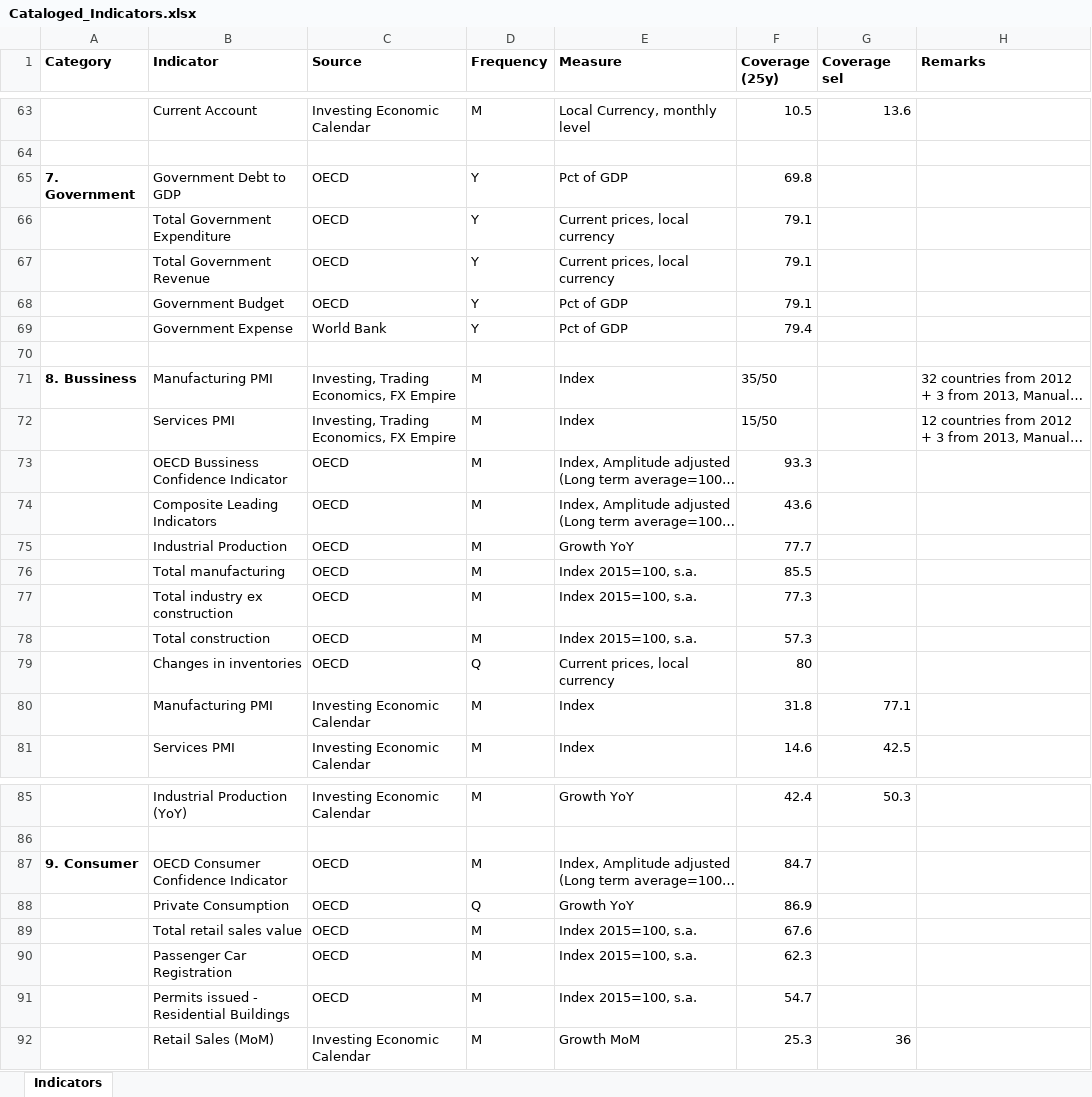
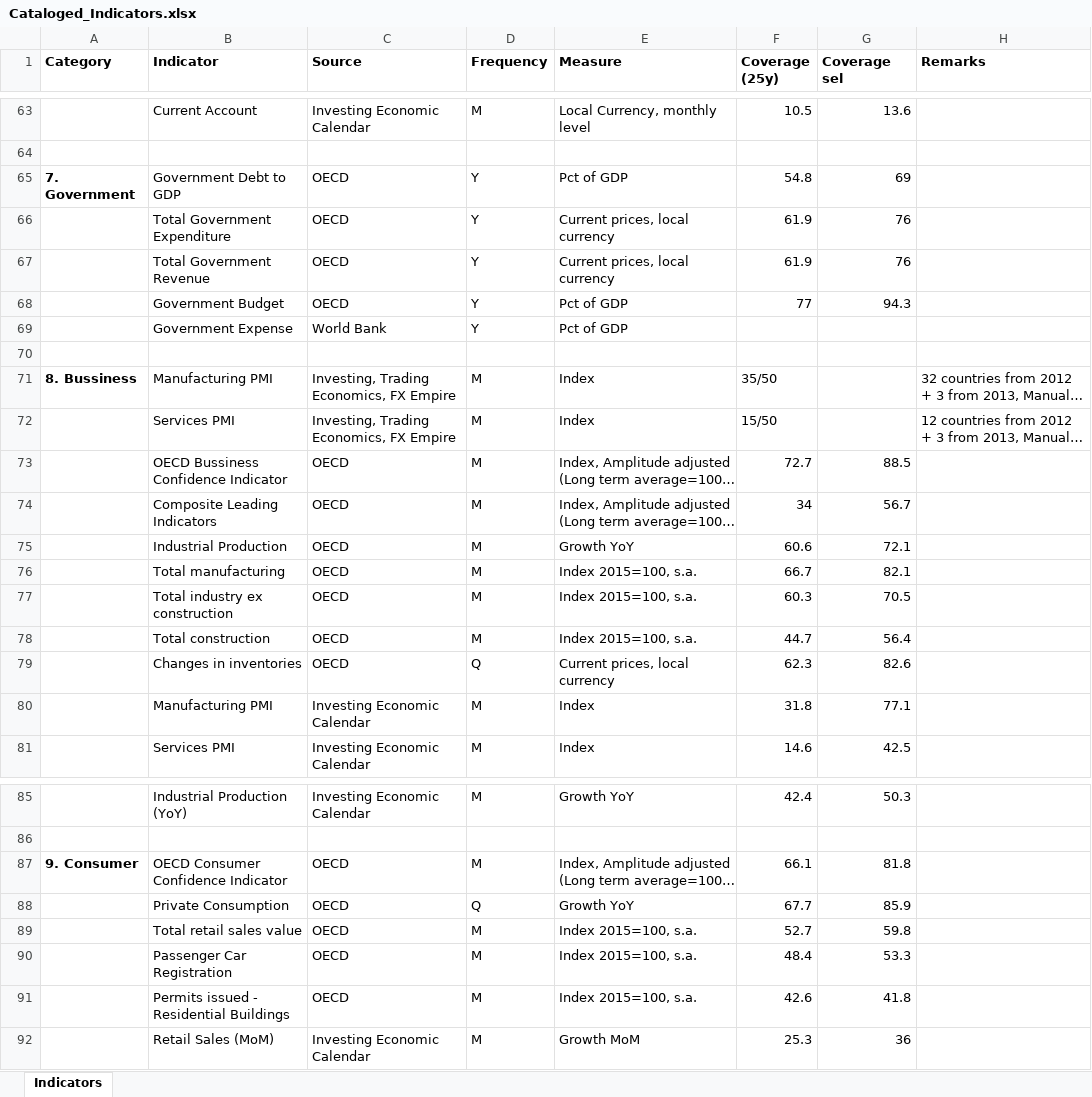
Before and after one commit to lharazin/TFM, an Excel workbook: Data/Cataloged_Indicators.xlsx, sheet Indicators, drawn as a sheet; only a part is shown, gaps mark what is left out; long unchanged cells end in …; values as stored, in another font and other column widths than the file's, no borders; the diff covers the shown part only; the diff names each change by its address in the sheet, - before the commit and + after, or states it on an @@ line.

Commit message:
updated remaining oecd indicators

```diff
--- a/Data/Cataloged_Indicators.xlsx (sheet Indicators)
+++ b/Data/Cataloged_Indicators.xlsx (sheet Indicators)
-F65 (Coverage (25y)): 69.8
+F65 (Coverage (25y)): 54.8
-G65 (Coverage sel): (empty)
+G65 (Coverage sel): 69
-F66:F67 (Coverage (25y)): 79.1
+F66:F67 (Coverage (25y)): 61.9
-G66:G67 (Coverage sel): (empty)
+G66:G67 (Coverage sel): 76
-F68 (Coverage (25y)): 79.1
+F68 (Coverage (25y)): 77
-G68 (Coverage sel): (empty)
+G68 (Coverage sel): 94.3
-F69 (Coverage (25y)): 79.4
+F69 (Coverage (25y)): (empty)
-F73 (Coverage (25y)): 93.3
+F73 (Coverage (25y)): 72.7
-G73 (Coverage sel): (empty)
+G73 (Coverage sel): 88.5
-F74 (Coverage (25y)): 43.6
+F74 (Coverage (25y)): 34
-G74 (Coverage sel): (empty)
+G74 (Coverage sel): 56.7
-F75 (Coverage (25y)): 77.7
+F75 (Coverage (25y)): 60.6
-G75 (Coverage sel): (empty)
+G75 (Coverage sel): 72.1
-F76 (Coverage (25y)): 85.5
+F76 (Coverage (25y)): 66.7
-G76 (Coverage sel): (empty)
+G76 (Coverage sel): 82.1
-F77 (Coverage (25y)): 77.3
+F77 (Coverage (25y)): 60.3
-G77 (Coverage sel): (empty)
+G77 (Coverage sel): 70.5
-F78 (Coverage (25y)): 57.3
+F78 (Coverage (25y)): 44.7
-G78 (Coverage sel): (empty)
+G78 (Coverage sel): 56.4
-F79 (Coverage (25y)): 80
+F79 (Coverage (25y)): 62.3
-G79 (Coverage sel): (empty)
+G79 (Coverage sel): 82.6
-F87 (Coverage (25y)): 84.7
+F87 (Coverage (25y)): 66.1
-G87 (Coverage sel): (empty)
+G87 (Coverage sel): 81.8
-F88 (Coverage (25y)): 86.9
+F88 (Coverage (25y)): 67.7
-G88 (Coverage sel): (empty)
+G88 (Coverage sel): 85.9
-F89 (Coverage (25y)): 67.6
+F89 (Coverage (25y)): 52.7
-G89 (Coverage sel): (empty)
+G89 (Coverage sel): 59.8
-F90 (Coverage (25y)): 62.3
+F90 (Coverage (25y)): 48.4
-G90 (Coverage sel): (empty)
+G90 (Coverage sel): 53.3
-F91 (Coverage (25y)): 54.7
+F91 (Coverage (25y)): 42.6
-G91 (Coverage sel): (empty)
+G91 (Coverage sel): 41.8
```
Also changed, not shown: 1 added row, 1 removed row and 55 edited cells elsewhere in this sheet, 27 other files.
